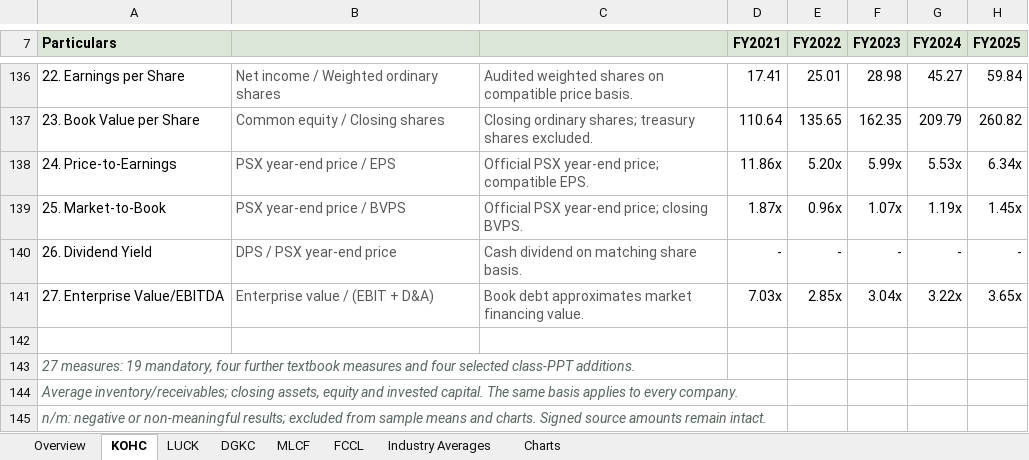
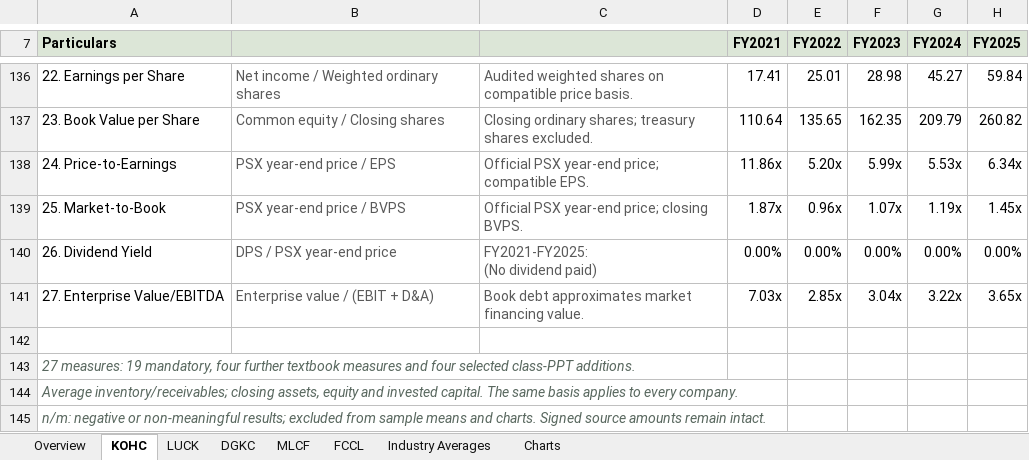
Before and after one commit to Raahin414/KOHC-Financial-Analysis, an Excel workbook: workbooks/KOHC_Financial_Analysis_FINAL_SUBMISSION.xlsx, sheet KOHC, drawn as a sheet; only a part is shown, gaps mark what is left out; values as stored, in another font and other column widths than the file's, no borders; removed rows and columns are numbered as before the commit, all else as after; ↵ is a line break in a cell; the diff names each change by its address in the sheet, - before the commit and + after, or states it on an @@ line.

Commit message:
history: import verified zero-dividend presentation cleanup

```diff
--- a/workbooks/KOHC_Financial_Analysis_FINAL_SUBMISSION.xlsx (sheet KOHC)
+++ b/workbooks/KOHC_Financial_Analysis_FINAL_SUBMISSION.xlsx (sheet KOHC)
-row 140: 26. Dividend Yield | DPS / PSX year-end price | Cash dividend on matching share basis. | - | - | - | - | -
+row 140: 26. Dividend Yield | DPS / PSX year-end price | FY2021-FY2025: ↵ (No dividend paid) | 0.00% | 0.00% | 0.00% | 0.00% | 0.00%
```
Also changed, not shown: sheet Industry Averages, sheet MLCF, sheet Overview, sheet FCCL, sheet LUCK, sheet DGKC, 1 other file.
